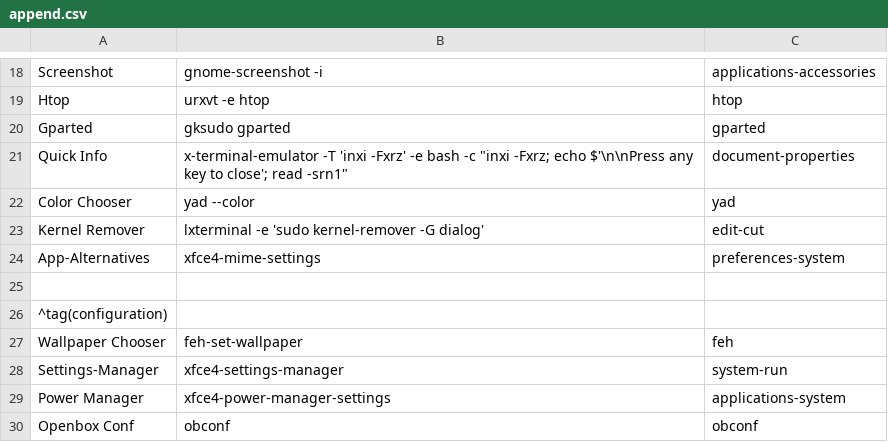
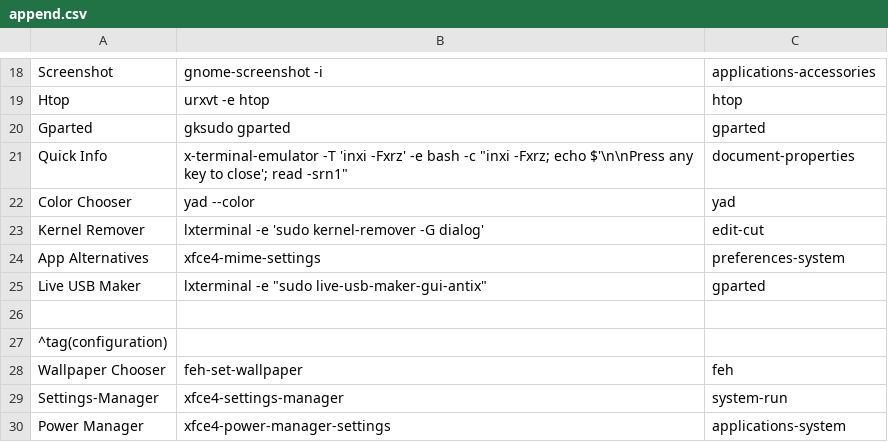
Before and after one commit to sleekmason/Lilidog-Minimal, a CSV file: config/includes.chroot_after_packages/etc/skel/.config/jgmenu/append.csv, drawn as a sheet; only a part is shown, gaps mark what is left out; the shorter side is filled out with more unchanged rows.

Commit message:
Added Live-usb maker

```diff
--- a/config/includes.chroot_after_packages/etc/skel/.config/jgmenu/append.csv
+++ b/config/includes.chroot_after_packages/etc/skel/.config/jgmenu/append.csv
@@ -23,3 +23,4 @@ Color Chooser,      yad --color,                      yad
 Kernel Remover,     lxterminal -e 'sudo kernel-remover -G dialog',     edit-cut
-App-Alternatives,   xfce4-mime-settings,              preferences-system
+App Alternatives,   xfce4-mime-settings,              preferences-system
+Live USB Maker,     lxterminal -e "sudo live-usb-maker-gui-antix",     gparted
 
```
Also changed, not shown: config/includes.chroot_after_packages/etc/skel/.config/jgmenu/jgmenu.bak/append.csv, 16 other files.
